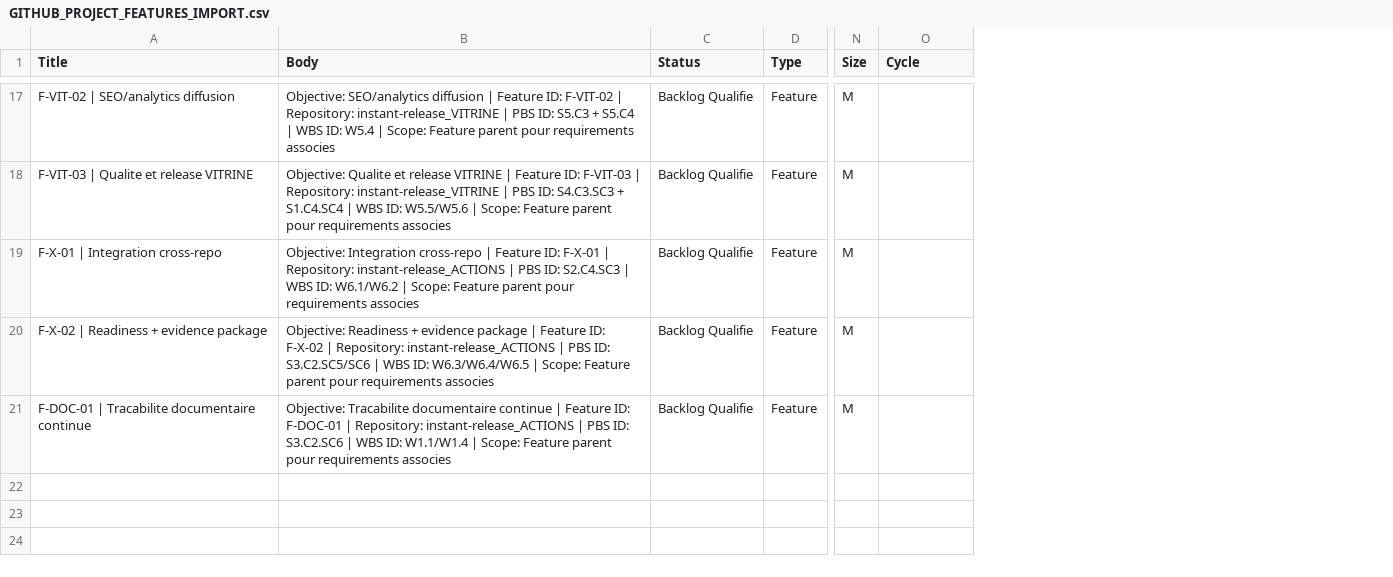
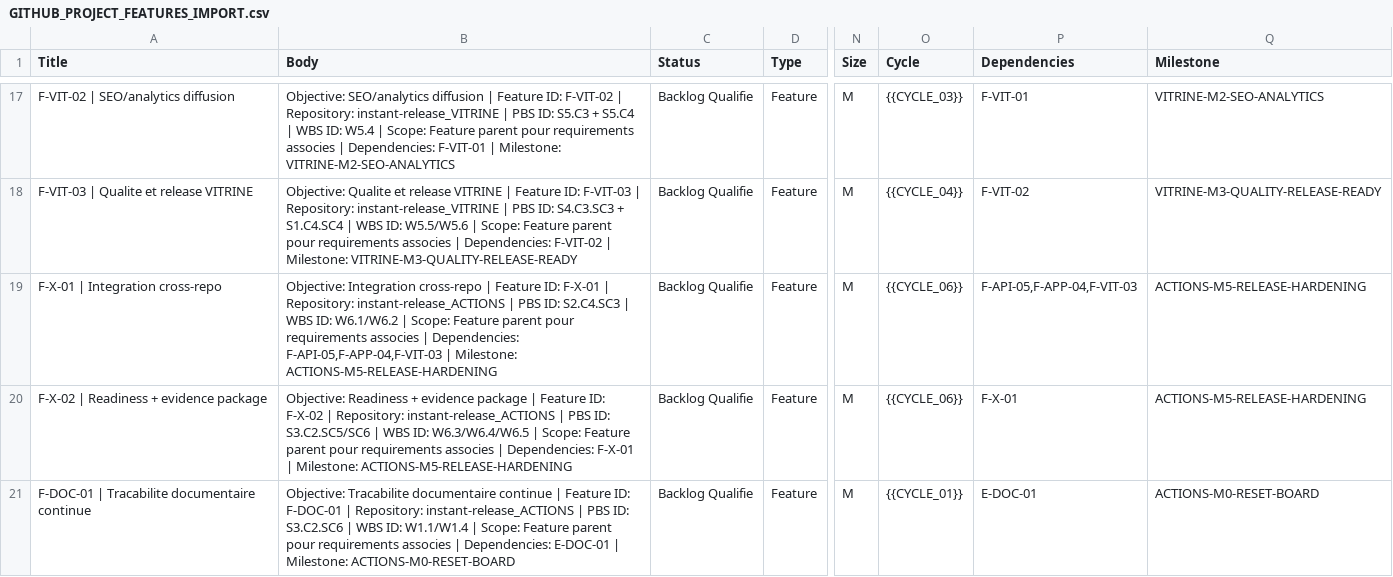
Before and after one commit to yohemm/Instant-Release, a CSV file: docs/github_project_csv/GITHUB_PROJECT_FEATURES_IMPORT.csv, drawn as a sheet; only a part is shown, gaps mark what is left out; the diff covers the shown part only; the diff names each change by its address in the sheet, - before the commit and + after, or states it on an @@ line.

```diff
--- a/docs/github_project_csv/GITHUB_PROJECT_FEATURES_IMPORT.csv
+++ b/docs/github_project_csv/GITHUB_PROJECT_FEATURES_IMPORT.csv
+column P (Dependencies), rows 17-21: F-VIT-01 | F-VIT-02 | F-API-05,F-APP-04,F-VIT-03 | F-X-01 | E-DOC-01
+column Q (Milestone), rows 17-21: VITRINE-M2-SEO-ANALYTICS | VITRINE-M3-QUALITY-RELEASE-READY | ACTIONS-M5-RELEASE-HARDENING | ACTIONS-M5-RELEASE-HARDENING | ACTIONS-M0-RESET-BOARD
-B17 (Body): …requirements associes
+B17 (Body): …requirements associes | Dependencies: F-VIT-01 | Milestone: VITRINE-M2-SEO-ANALYTICS
-O17 (Cycle): (empty)
+O17 (Cycle): {{CYCLE_03}}
-B18 (Body): …requirements associes
+B18 (Body): …requirements associes | Dependencies: F-VIT-02 | Milestone: VITRINE-M3-QUALITY-RELEASE-READY
-O18 (Cycle): (empty)
+O18 (Cycle): {{CYCLE_04}}
-B19 (Body): …requirements associes
+B19 (Body): …requirements associes | Dependencies: F-API-05,F-APP-04,F-VIT-03 | Milestone: ACTIONS-M5-RELEASE-HARDENING
-O19:O20 (Cycle): (empty)
+O19:O20 (Cycle): {{CYCLE_06}}
-B20 (Body): …requirements associes
+B20 (Body): …requirements associes | Dependencies: F-X-01 | Milestone: ACTIONS-M5-RELEASE-HARDENING
-B21 (Body): …requirements associes
+B21 (Body): …requirements associes | Dependencies: E-DOC-01 | Milestone: ACTIONS-M0-RESET-BOARD
-O21 (Cycle): (empty)
+O21 (Cycle): {{CYCLE_01}}
```
Also changed, not shown: 30 edited cells elsewhere in this file, docs/github_project_csv/GITHUB_PROJECT_DOCUMENTATION_IMPORT.csv, docs/github_project_csv/GITHUB_PROJECT_EPICS_IMPORT.csv, 24 other files.
